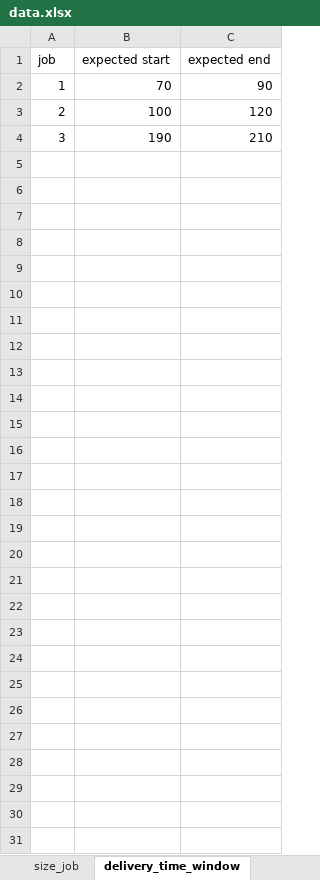
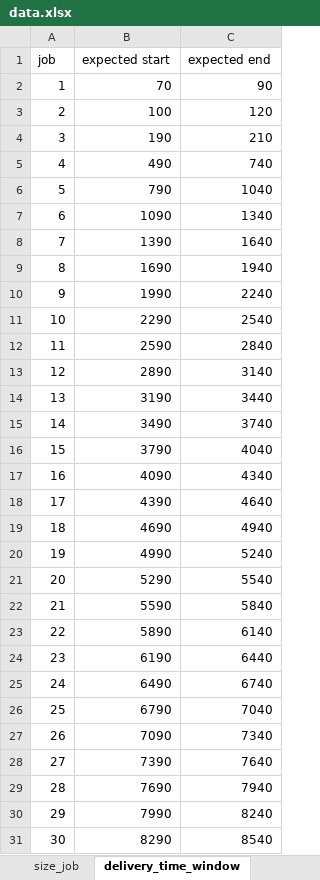
Before and after one commit to TheKienLe/Operational-Research, an Excel workbook: job shop/data.xlsx, sheet delivery_time_window, drawn as a sheet; values as stored, in another font and other column widths than the file's, no borders; the diff names each change by its address in the sheet, - before the commit and + after, or states it on an @@ line.

```diff
--- a/job shop/data.xlsx (sheet delivery_time_window)
+++ b/job shop/data.xlsx (sheet delivery_time_window)
+row 5: 4 | 490 | 740
+row 6: 5 | 790 | 1040
+row 7: 6 | 1090 | 1340
+row 8: 7 | 1390 | 1640
+row 9: 8 | 1690 | 1940
+row 10: 9 | 1990 | 2240
+row 11: 10 | 2290 | 2540
+row 12: 11 | 2590 | 2840
+row 13: 12 | 2890 | 3140
+row 14: 13 | 3190 | 3440
+row 15: 14 | 3490 | 3740
+row 16: 15 | 3790 | 4040
+row 17: 16 | 4090 | 4340
+row 18: 17 | 4390 | 4640
+row 19: 18 | 4690 | 4940
+row 20: 19 | 4990 | 5240
+row 21: 20 | 5290 | 5540
+row 22: 21 | 5590 | 5840
+row 23: 22 | 5890 | 6140
+row 24: 23 | 6190 | 6440
+row 25: 24 | 6490 | 6740
+row 26: 25 | 6790 | 7040
+row 27: 26 | 7090 | 7340
+row 28: 27 | 7390 | 7640
+row 29: 28 | 7690 | 7940
+row 30: 29 | 7990 | 8240
+row 31: 30 | 8290 | 8540
```
Also changed, not shown: sheet transport_time, sheet processing_time, sheet process_machine_matrix, sheet size_job, sheet vehicle_capacity, sheet vehicle_cost, 1 more sheet, other sheet tabs, formulas that keep their value, charts or pictures, VRP/data.xlsx, 15 other files.
